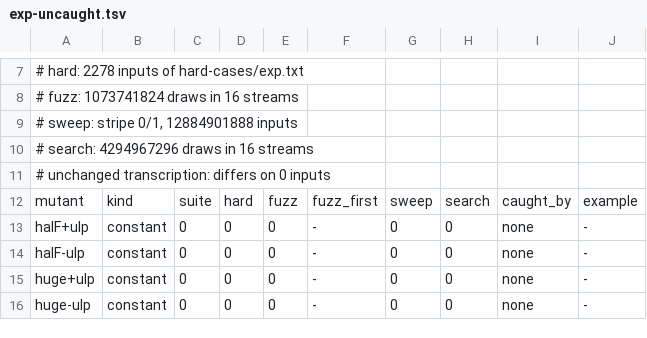
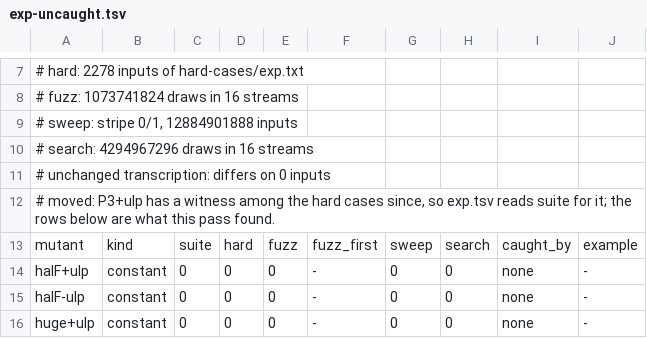
Before and after one commit to vecbricks/vfdlibm, a TSV file: dev/survey/exp-uncaught.tsv, drawn as a sheet; only a part is shown, gaps mark what is left out; the shorter side is filled out with more unchanged rows; the diff names each change by its address in the sheet, - before the commit and + after, or states it on an @@ line.

```diff
--- a/dev/survey/exp-uncaught.tsv
+++ b/dev/survey/exp-uncaught.tsv
+row 12: # moved: P3+ulp has a witness among the hard cases since, so exp.tsv reads suite for it; the rows below are what this pass found.
```
Also changed, not shown: dev/survey/exp.tsv, dev/survey/expm1.tsv, 14 other files.
